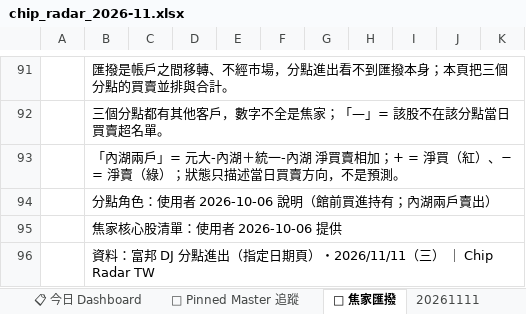
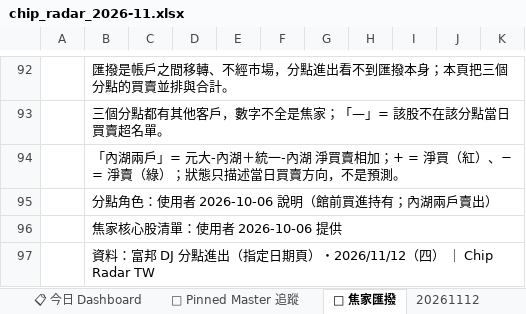
Before and after one commit to DRwillychiu/CHIP_RADAR_TW, an Excel workbook: data/reports/chip_radar_2026-11.xlsx, sheet 🔁 焦家匯撥, drawn as a sheet; only a part is shown, gaps mark what is left out; values as stored, in another font and other column widths than the file's, no cell formats; addresses are those after the commit; the diff covers the shown part only; the diff names each change by its address in the sheet, - before the commit and + after, or states it on an @@ line.

```diff
--- a/data/reports/chip_radar_2026-11.xlsx (sheet 🔁 焦家匯撥)
+++ b/data/reports/chip_radar_2026-11.xlsx (sheet 🔁 焦家匯撥)
+sheet tab: 20261112
-B97: …期頁）・2026/11/11（三） ｜…
+B97: …期頁）・2026/11/12（四） ｜…
```
Also changed, not shown: 17 added rows, 16 removed rows, 12 moved rows and 24 edited cells elsewhere in this sheet, sheet 20261111, sheet 📋 今日 Dashboard, sheet 📌 Pinned Master 追蹤, cell formats, data/reports/latest.xlsx, 32 other files.
